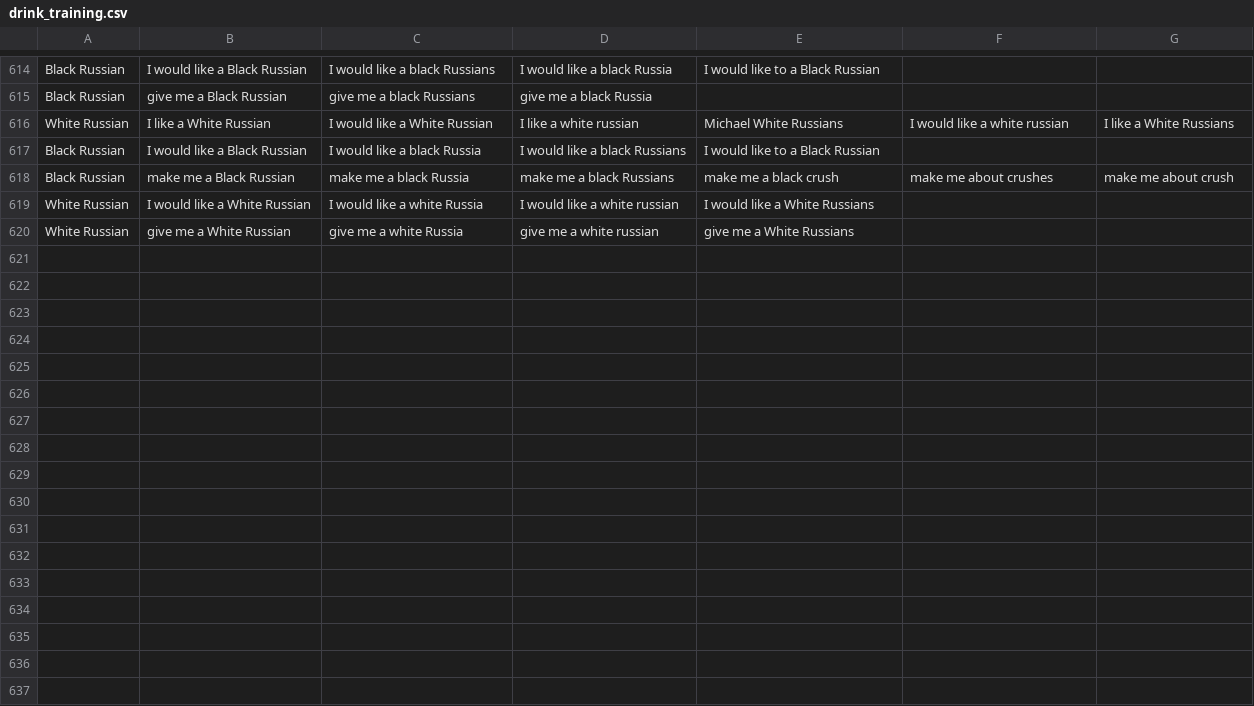
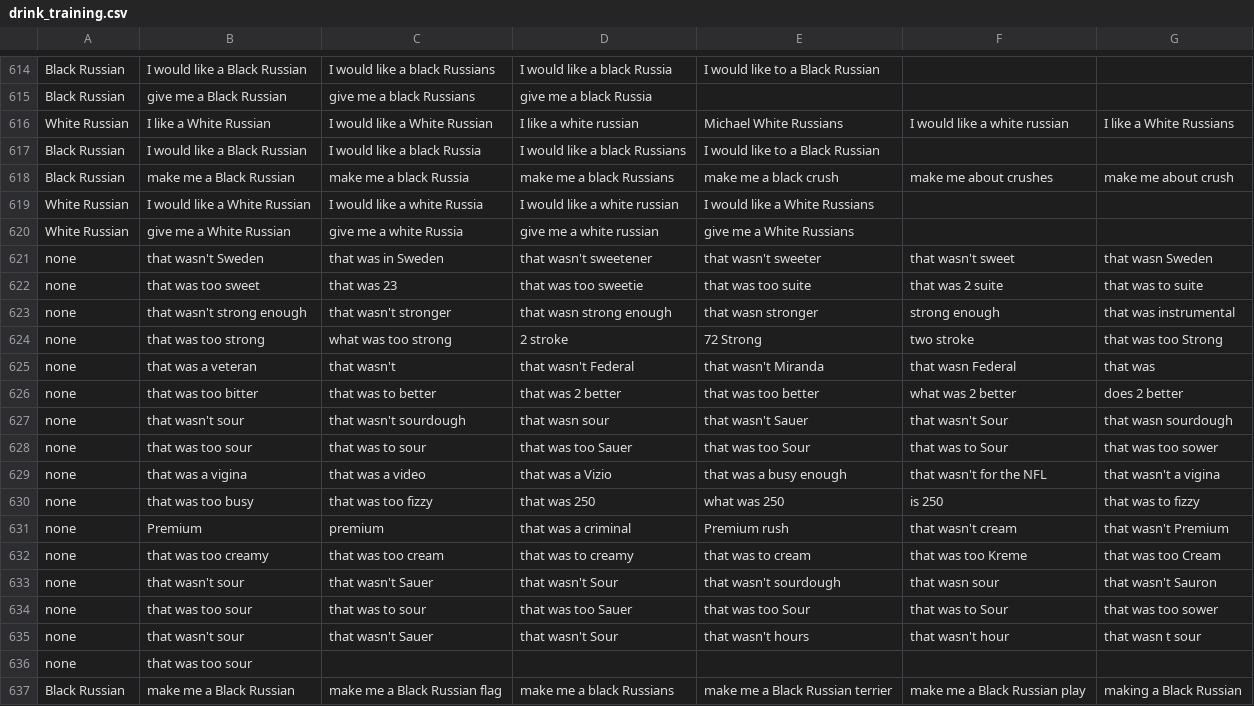
Before and after one commit to sgreenstein/RobotBartender, a CSV file: drink_training.csv, drawn as a sheet; only a part is shown, gaps mark what is left out; the diff names each change by its address in the sheet, - before the commit and + after, or states it on an @@ line.

```diff
--- a/drink_training.csv
+++ b/drink_training.csv
+row 621: none | that wasn't Sweden | that was in Sweden | that wasn't sweetener | that wasn't sweeter | that wasn't sweet | that wasn Sweden
+row 622: none | that was too sweet | that was 23 | that was too sweetie | that was too suite | that was 2 suite | that was to suite
+row 623: none | that wasn't strong enough | that wasn't stronger | that wasn strong enough | that wasn stronger | strong enough | that was instrumental
+row 624: none | that was too strong | what was too strong | 2 stroke | 72 Strong | two stroke | that was too Strong
+row 625: none | that was a veteran | that wasn't | that wasn't Federal | that wasn't Miranda | that wasn Federal | that was
+row 626: none | that was too bitter | that was to better | that was 2 better | that was too better | what was 2 better | does 2 better
+row 627: none | that wasn't sour | that wasn't sourdough | that wasn sour | that wasn't Sauer | that wasn't Sour | that wasn sourdough
+row 628: none | that was too sour | that was to sour | that was too Sauer | that was too Sour | that was to Sour | that was too sower
+row 629: none | that was a vigina | that was a video | that was a Vizio | that was a busy enough | that wasn't for the NFL | that wasn't a vigina
+row 630: none | that was too busy | that was too fizzy | that was 250 | what was 250 | is 250 | that was to fizzy
+row 631: none | Premium | premium | that was a criminal | Premium rush | that wasn't cream | that wasn't Premium
+row 632: none | that was too creamy | that was too cream | that was to creamy | that was to cream | that was too Kreme | that was too Cream
+row 633: none | that wasn't sour | that wasn't Sauer | that wasn't Sour | that wasn't sourdough | that wasn sour | that wasn't Sauron
+row 634: none | that was too sour | that was to sour | that was too Sauer | that was too Sour | that was to Sour | that was too sower
+row 635: none | that wasn't sour | that wasn't Sauer | that wasn't Sour | that wasn't hours | that wasn't hour | that wasn t sour
+row 636: none | that was too sour
+row 637: Black Russian | make me a Black Russian | make me a Black Russian flag | make me a black Russians | make me a Black Russian terrier | make me a Black Russian play | making a Black Russian
```
Also changed, not shown: amount_training.csv, command_training.csv, 7 other files.
